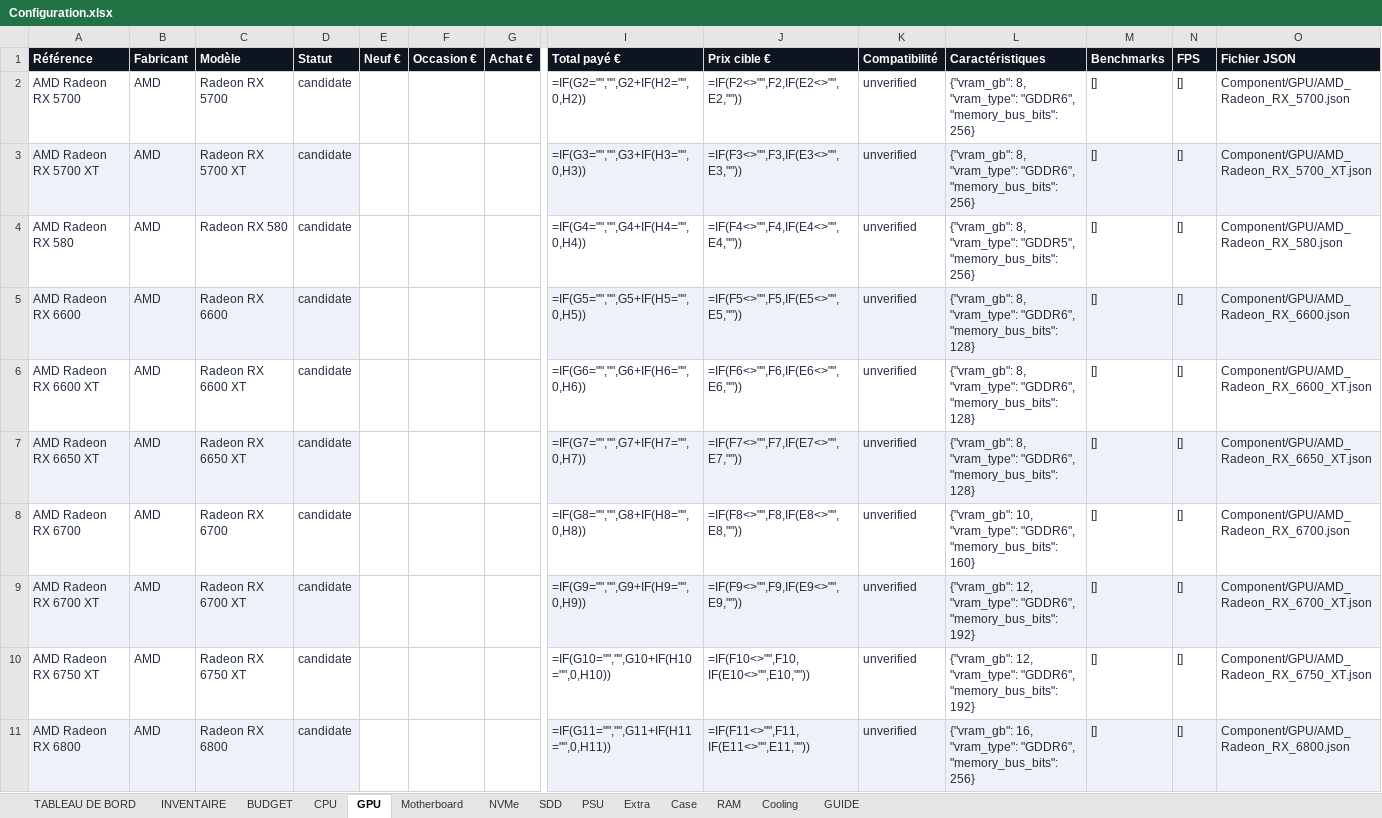
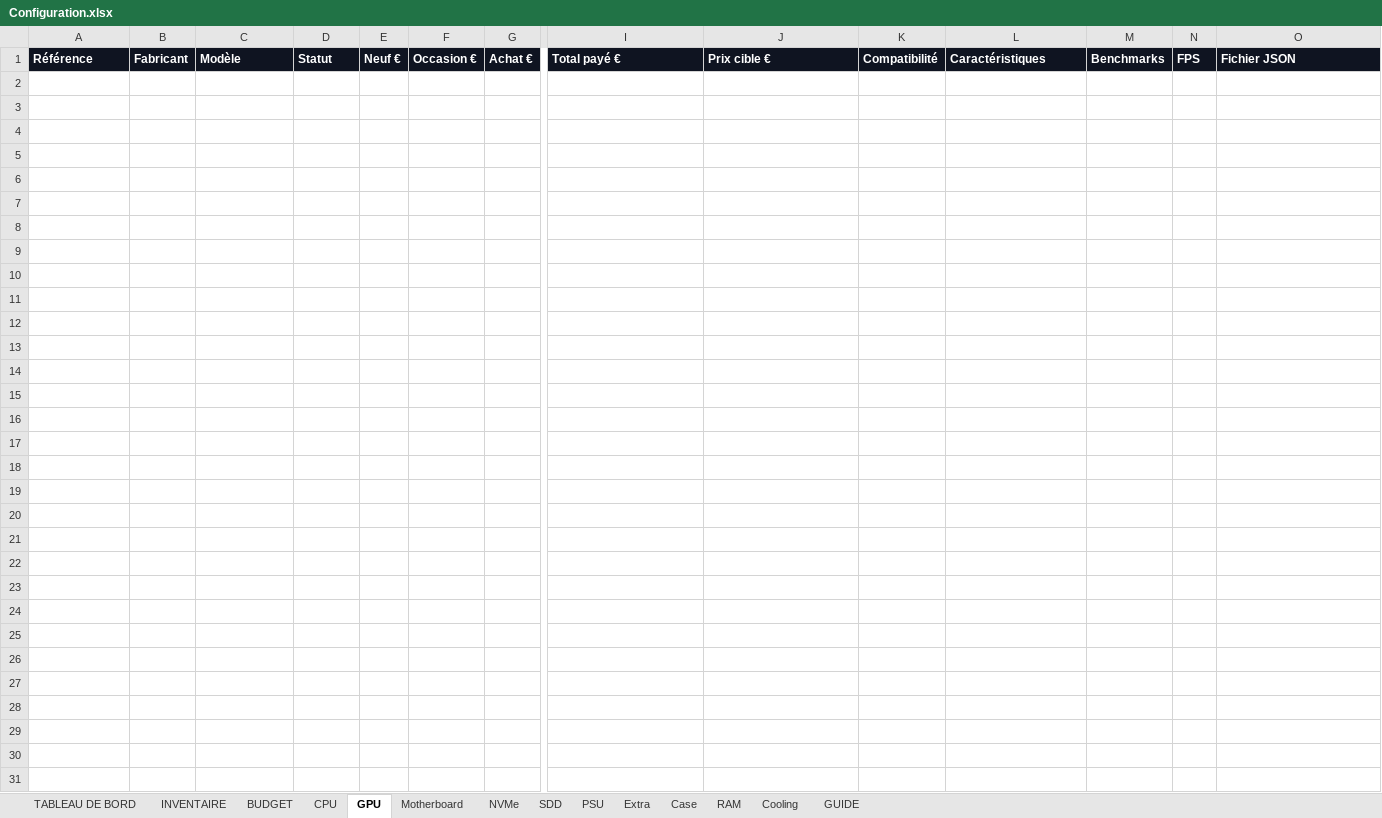
Before and after one commit to florian74410/ASUS-G11CD---Config-Full-Opt, an Excel workbook: Configuration.xlsx, sheet GPU, drawn as a sheet; only a part is shown, gaps mark what is left out; values as stored, in another font and other column widths than the file's, no borders; formulas without a stored value are shown as written; charts and pictures and conditional formats not drawn; rows hold the shown columns only; the diff covers the shown part only; the diff names each change by its address in the sheet, - before the commit and + after, or states it on an @@ line.

```diff
--- a/Configuration.xlsx (sheet GPU)
+++ b/Configuration.xlsx (sheet GPU)
-row 2: AMD Radeon RX 5700 | AMD | Radeon RX 5700 | candidate |  |  |  | =IF(G2="","",G2+IF(H2="",0,H2)) | =IF(F2<>"",F2,IF(E2<>"",E2,"")) | unverified | {"vram_gb": 8, "vram_type": "GDDR6", "memory_bus_bits": 256} | [] | [] | Component/GPU/AMD_Radeon_RX_5700.json
-row 3: AMD Radeon RX 5700 XT | AMD | Radeon RX 5700 XT | candidate |  |  |  | =IF(G3="","",G3+IF(H3="",0,H3)) | =IF(F3<>"",F3,IF(E3<>"",E3,"")) | unverified | {"vram_gb": 8, "vram_type": "GDDR6", "memory_bus_bits": 256} | [] | [] | Component/GPU/AMD_Radeon_RX_5700_XT.json
-row 4: AMD Radeon RX 580 | AMD | Radeon RX 580 | candidate |  |  |  | =IF(G4="","",G4+IF(H4="",0,H4)) | =IF(F4<>"",F4,IF(E4<>"",E4,"")) | unverified | {"vram_gb": 8, "vram_type": "GDDR5", "memory_bus_bits": 256} | [] | [] | Component/GPU/AMD_Radeon_RX_580.json
-row 5: AMD Radeon RX 6600 | AMD | Radeon RX 6600 | candidate |  |  |  | =IF(G5="","",G5+IF(H5="",0,H5)) | =IF(F5<>"",F5,IF(E5<>"",E5,"")) | unverified | {"vram_gb": 8, "vram_type": "GDDR6", "memory_bus_bits": 128} | [] | [] | Component/GPU/AMD_Radeon_RX_6600.json
-row 6: AMD Radeon RX 6600 XT | AMD | Radeon RX 6600 XT | candidate |  |  |  | =IF(G6="","",G6+IF(H6="",0,H6)) | =IF(F6<>"",F6,IF(E6<>"",E6,"")) | unverified | {"vram_gb": 8, "vram_type": "GDDR6", "memory_bus_bits": 128} | [] | [] | Component/GPU/AMD_Radeon_RX_6600_XT.json
-row 7: AMD Radeon RX 6650 XT | AMD | Radeon RX 6650 XT | candidate |  |  |  | =IF(G7="","",G7+IF(H7="",0,H7)) | =IF(F7<>"",F7,IF(E7<>"",E7,"")) | unverified | {"vram_gb": 8, "vram_type": "GDDR6", "memory_bus_bits": 128} | [] | [] | Component/GPU/AMD_Radeon_RX_6650_XT.json
-row 8: AMD Radeon RX 6700 | AMD | Radeon RX 6700 | candidate |  |  |  | =IF(G8="","",G8+IF(H8="",0,H8)) | =IF(F8<>"",F8,IF(E8<>"",E8,"")) | unverified | {"vram_gb": 10, "vram_type": "GDDR6", "memory_bus_bits": 160} | [] | [] | Component/GPU/AMD_Radeon_RX_6700.json
-row 9: AMD Radeon RX 6700 XT | AMD | Radeon RX 6700 XT | candidate |  |  |  | =IF(G9="","",G9+IF(H9="",0,H9)) | =IF(F9<>"",F9,IF(E9<>"",E9,"")) | unverified | {"vram_gb": 12, "vram_type": "GDDR6", "memory_bus_bits": 192} | [] | [] | Component/GPU/AMD_Radeon_RX_6700_XT.json
-row 10: AMD Radeon RX 6750 XT | AMD | Radeon RX 6750 XT | candidate |  |  |  | =IF(G10="","",G10+IF(H10="",0,H10)) | =IF(F10<>"",F10,IF(E10<>"",E10,"")) | unverified | {"vram_gb": 12, "vram_type": "GDDR6", "memory_bus_bits": 192} | [] | [] | Component/GPU/AMD_Radeon_RX_6750_XT.json
-row 11: AMD Radeon RX 6800 | AMD | Radeon RX 6800 | candidate |  |  |  | =IF(G11="","",G11+IF(H11="",0,H11)) | =IF(F11<>"",F11,IF(E11<>"",E11,"")) | unverified | {"vram_gb": 16, "vram_type": "GDDR6", "memory_bus_bits": 256} | [] | [] | Component/GPU/AMD_Radeon_RX_6800.json
```
Also changed, not shown: 36 removed rows elsewhere in this sheet, sheet INVENTAIRE, sheet CPU, sheet Motherboard, sheet Case, sheet PSU, sheet NVMe, 4 more sheets, charts or pictures.
